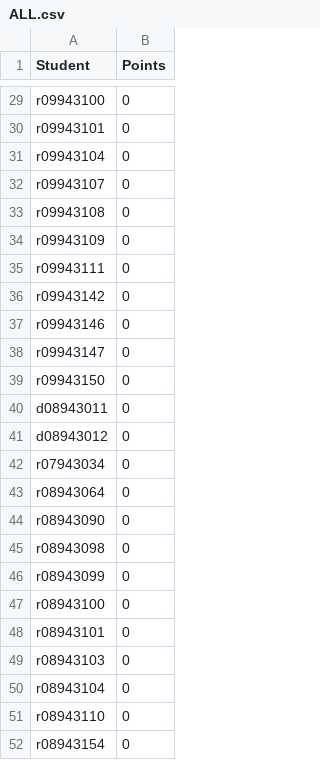
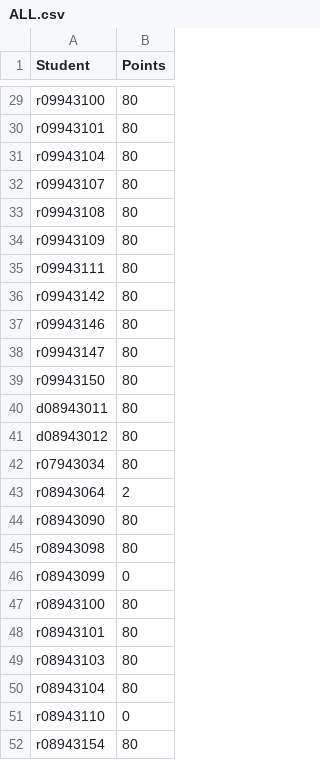
Before and after one commit to wilbur8831/LSV_PA, a CSV file: lsv/pa1/ALL.csv, drawn as a sheet; only a part is shown, gaps mark what is left out; the diff covers the shown part only; the diff names each change by its address in the sheet, - before the commit and + after, or states it on an @@ line.

```diff
--- a/lsv/pa1/ALL.csv
+++ b/lsv/pa1/ALL.csv
-B29:B42 (Points): 0
+B29:B42 (Points): 80
-B43 (Points): 0
+B43 (Points): 2
-B44:B45 (Points): 0
+B44:B45 (Points): 80
-B47:B50 (Points): 0
+B47:B50 (Points): 80
-B52 (Points): 0
+B52 (Points): 80
```
Also changed, not shown: 20 edited cells elsewhere in this file.
